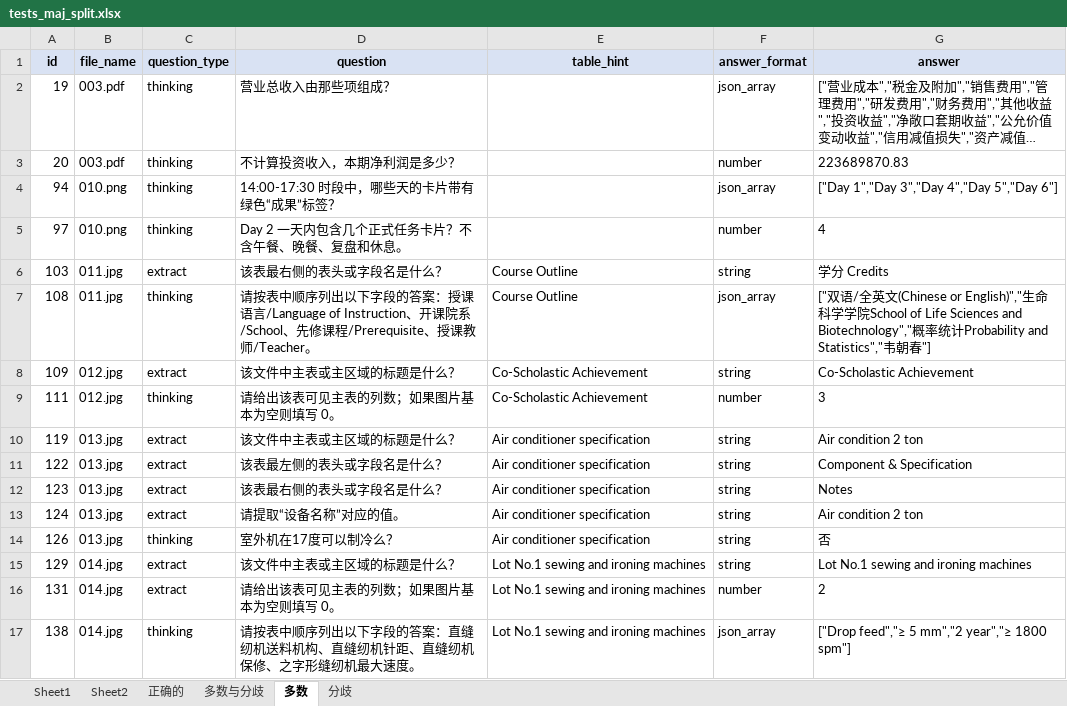
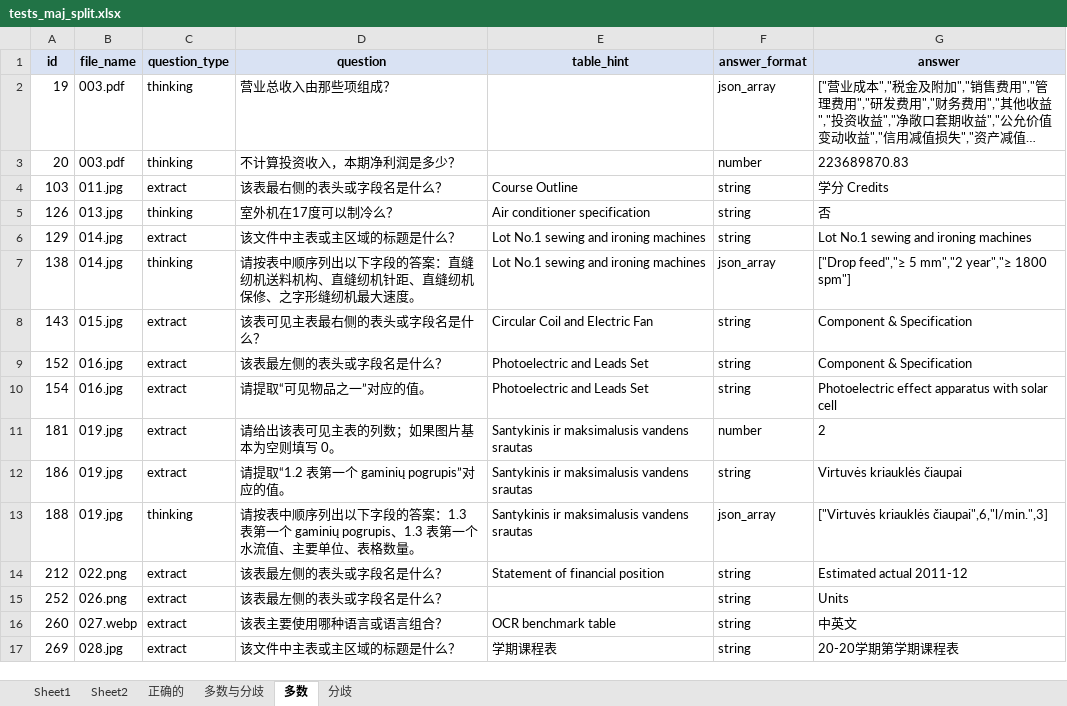
Before and after one commit to shersX/pdfbisai, an Excel workbook: tests_maj_split.xlsx, sheet 多数, drawn as a sheet; only a part is shown; the shorter side is filled out with more unchanged rows; long unchanged cells end in …; values as stored, in another font and other column widths than the file's, no borders; the diff covers the shown part only; the diff names each change by its address in the sheet, - before the commit and + after, or states it on an @@ line.

```diff
--- a/tests_maj_split.xlsx (sheet 多数)
+++ b/tests_maj_split.xlsx (sheet 多数)
-row 4: 94 | 010.png | thinking | 14:00-17:30 时段中，哪些天的卡片带有绿色“成果”标签？ |  | json_array | ["Day 1","Day 3","Day 4","Day 5","Day 6"]
-row 5: 97 | 010.png | thinking | Day 2 一天内包含几个正式任务卡片？不含午餐、晚餐、复盘和休息。 |  | number | 4
-row 7: 108 | 011.jpg | thinking | 请按表中顺序列出以下字段的答案：授课语言/Language of Instruction、开课院系/School、先修课程/Prerequisite、授课教师/Teacher。 | Course Outline | json_array | ["双语/全英文(Chinese or English)","生命科学学院School of Life Sciences and Biotechnology","概率统计Probability and Statistics","韦朝春"]
-row 8: 109 | 012.jpg | extract | 该文件中主表或主区域的标题是什么？ | Co-Scholastic Achievement | string | Co-Scholastic Achievement
-row 9: 111 | 012.jpg | thinking | 请给出该表可见主表的列数；如果图片基本为空则填写 0。 | Co-Scholastic Achievement | number | 3
-row 10: 119 | 013.jpg | extract | 该文件中主表或主区域的标题是什么？ | Air conditioner specification | string | Air condition 2 ton
-row 11: 122 | 013.jpg | extract | 该表最左侧的表头或字段名是什么？ | Air conditioner specification | string | Component & Specification
-row 12: 123 | 013.jpg | extract | 该表最右侧的表头或字段名是什么？ | Air conditioner specification | string | Notes
-row 13: 124 | 013.jpg | extract | 请提取“设备名称”对应的值。 | Air conditioner specification | string | Air condition 2 ton
-row 16: 131 | 014.jpg | extract | 请给出该表可见主表的列数；如果图片基本为空则填写 0。 | Lot No.1 sewing and ironing machines | number | 2
```
Also changed, not shown: 74 removed rows elsewhere in this sheet, sheet 多数与分歧, sheet 正确的, sheet 分歧, sheet Sheet1, 5 other files.
